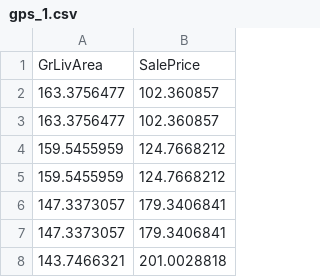
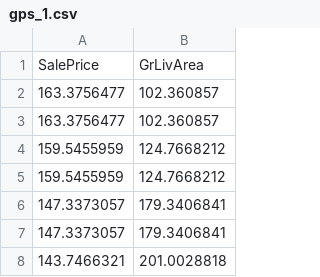
Before and after one commit to JINGYUAN1011/GVI, a CSV file: gps_1.csv, drawn as a sheet; only a part is shown; removed rows and columns are numbered as before the commit, all else as after; the diff names each change by its address in the sheet, - before the commit and + after, or states it on an @@ line.

Commit message:
Update gps_1.csv

```diff
--- a/gps_1.csv
+++ b/gps_1.csv
-row 1: GrLivArea | SalePrice
+row 1: SalePrice | GrLivArea
```
